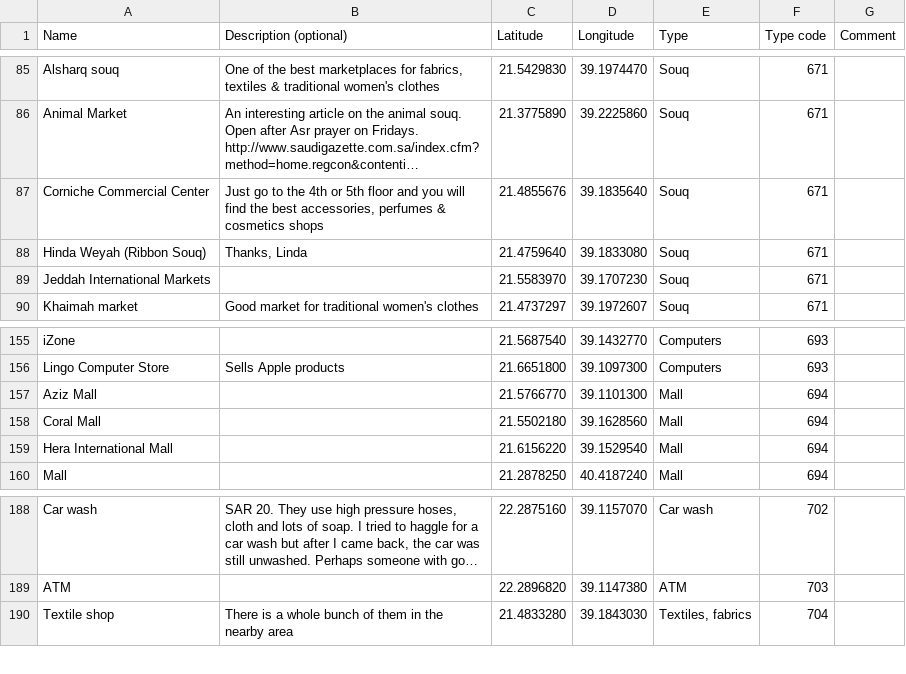
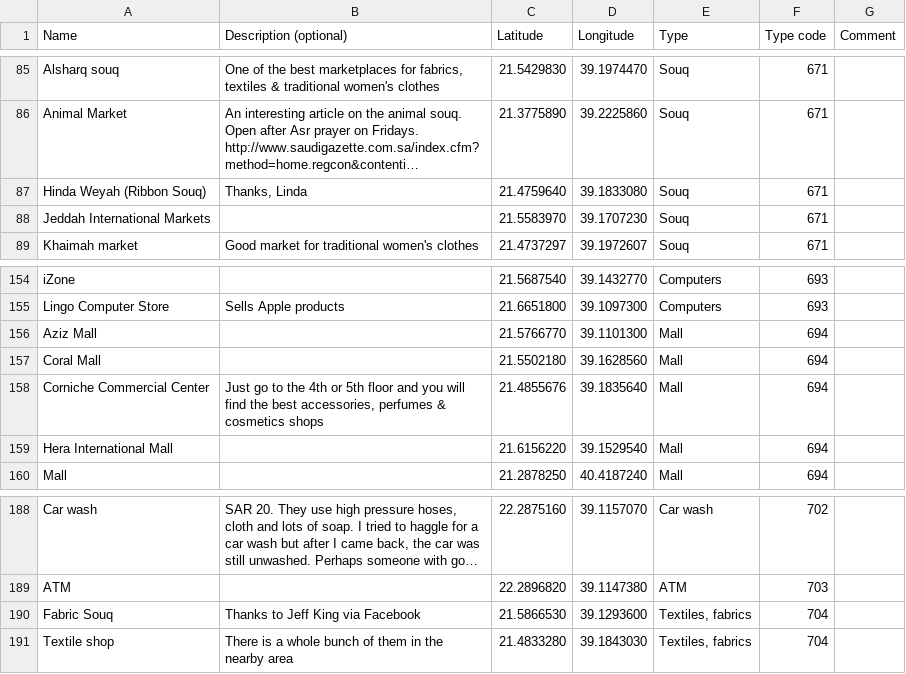
Before and after one commit to Virtakuono/.kml-repository, a TSV file: JeddahPOIs.tsv, drawn as a sheet; only a part is shown, gaps mark what is left out; long unchanged cells end in …; removed rows and columns are numbered as before the commit, all else as after; the diff names each change by its address in the sheet, - before the commit and + after, or states it on an @@ line.

Commit message:
add fabric souq

```diff
--- a/JeddahPOIs.tsv
+++ b/JeddahPOIs.tsv
-row 87: Corniche Commercial Center | Just go to the 4th or 5th floor and you will find the best accessories, perfumes & cosmetics shops | 21.4855676 | 39.1835640 | Souq | 671
+row 158: Corniche Commercial Center | Just go to the 4th or 5th floor and you will find the best accessories, perfumes & cosmetics shops | 21.4855676 | 39.1835640 | Mall | 694
+row 190: Fabric Souq | Thanks to Jeff King via Facebook | 21.5866530 | 39.1293600 | Textiles, fabrics | 704
```
Also changed, not shown: 8 other files.
